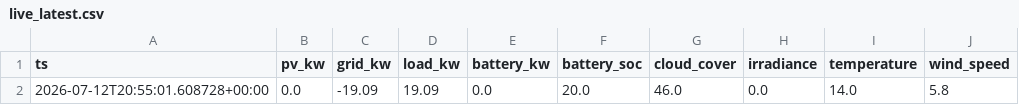
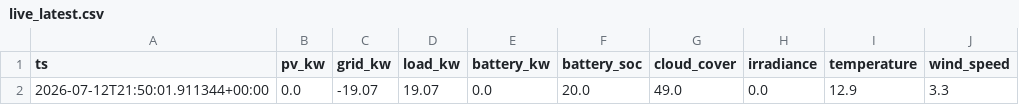
Before and after one commit to ruanvanheerden97/voltano-millenial-billing, a CSV file: live_latest.csv, drawn as a sheet; only a part is shown; the diff names each change by its address in the sheet, - before the commit and + after, or states it on an @@ line.

```diff
--- a/live_latest.csv
+++ b/live_latest.csv
-A2 (ts): 2026-07-12T20:55:01.608728+00:00
+A2 (ts): 2026-07-12T21:50:01.911344+00:00
-C2 (grid_kw): -19.09
+C2 (grid_kw): -19.07
-D2 (load_kw): 19.09
+D2 (load_kw): 19.07
-G2 (cloud_cover): 46.0
+G2 (cloud_cover): 49.0
-I2 (temperature): 14.0
+I2 (temperature): 12.9
-J2 (wind_speed): 5.8
+J2 (wind_speed): 3.3
```
Also changed, not shown: live_history.csv.
